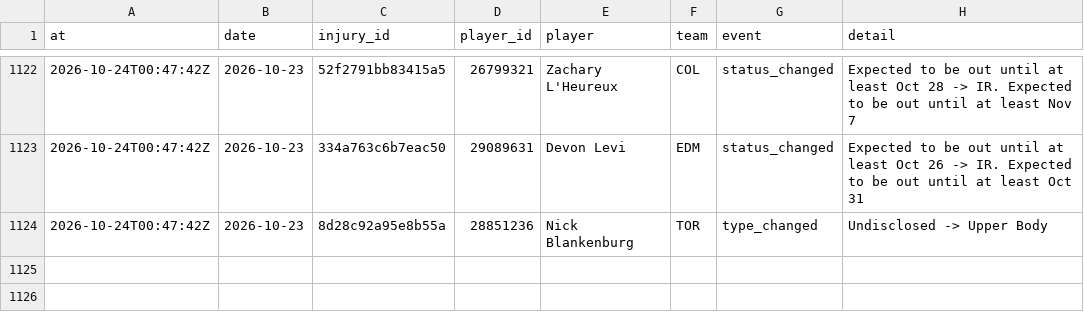
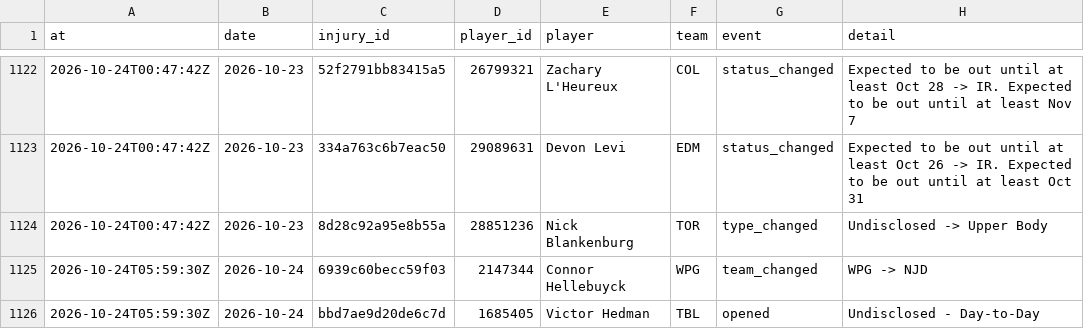
Before and after one commit to ajpayzant/NHL-Injury-Tool, a CSV file: data/events.csv, drawn as a sheet; only a part is shown, gaps mark what is left out.

```diff
--- a/data/events.csv
+++ b/data/events.csv
@@ -1124 +1124,3 @@ at,date,injury_id,player_id,player,team,event,detail
 2026-10-24T00:47:42Z,2026-10-23,8d28c92a95e8b55a,28851236,Nick Blankenburg,TOR,type_changed,Undisclosed -> Upper Body
+2026-10-24T05:59:30Z,2026-10-24,6939c60becc59f03,2147344,Connor Hellebuyck,WPG,team_changed,WPG -> NJD
+2026-10-24T05:59:30Z,2026-10-24,bbd7ae9d20de6c7d,1685405,Victor Hedman,TBL,opened,Undisclosed - Day-to-Day
```
Also changed, not shown: data/injuries.csv, data/nhl/appearances/20262027.csv, 4 other files.
